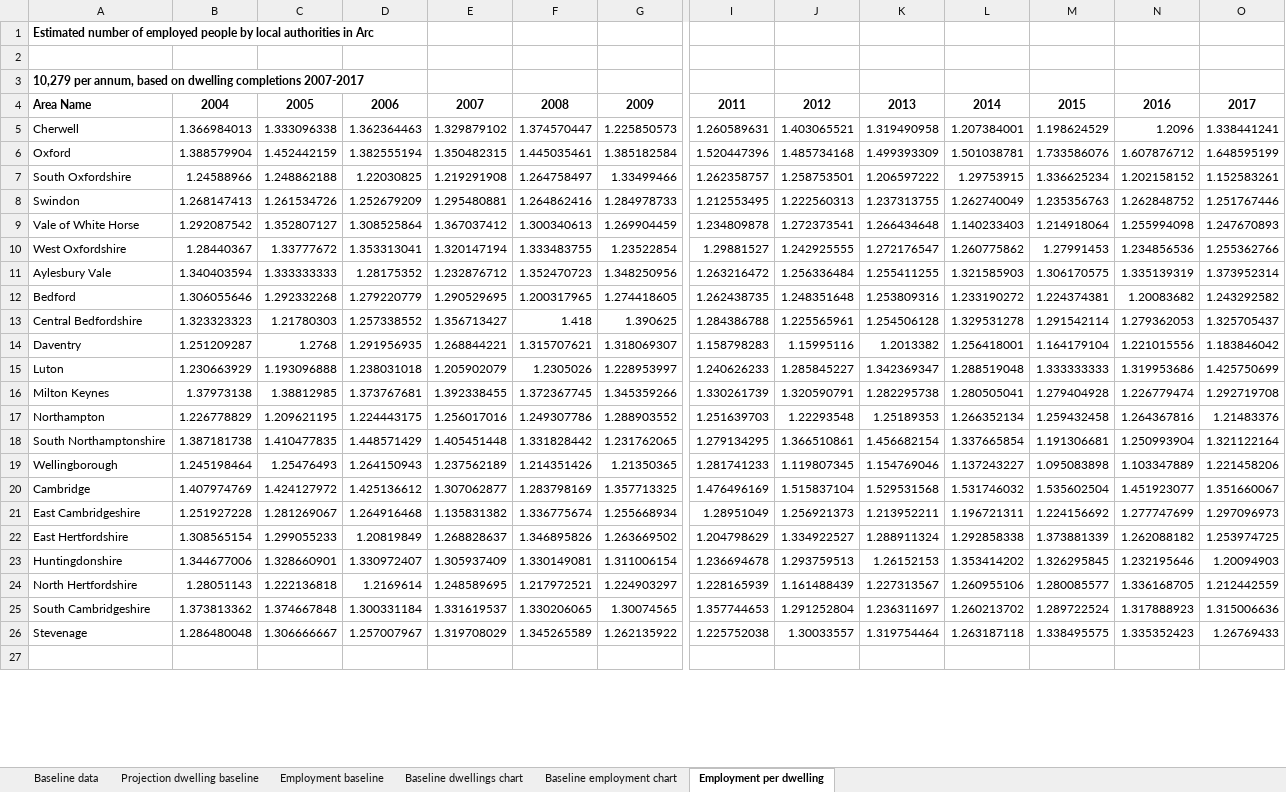
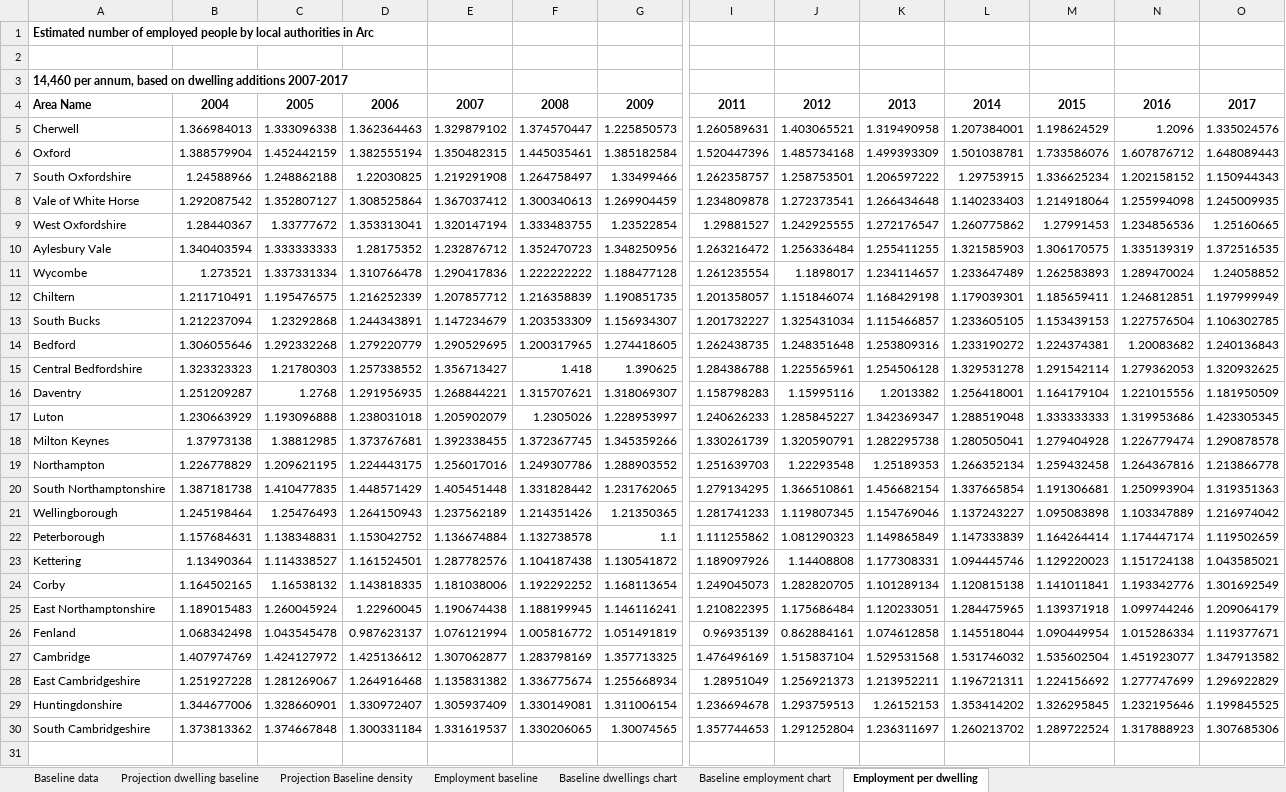
Before and after one commit to nismod/arc-dwellings, an Excel workbook: data_as_provided/Scenario Baseline - Dwelling+Employment projections.xlsx, sheet Employment per dwelling, drawn as a sheet; only a part is shown, gaps mark what is left out; values as stored, in another font and other column widths than the file's, no borders; removed rows and columns are numbered as before the commit, all else as after; rows hold the shown columns only; the diff covers the shown part only; the diff names each change by its address in the sheet, - before the commit and + after, or states it on an @@ line.

```diff
--- a/data_as_provided/Scenario Baseline - Dwelling+Employment projections.xlsx (sheet Employment per dwelling)
+++ b/data_as_provided/Scenario Baseline - Dwelling+Employment projections.xlsx (sheet Employment per dwelling)
+sheet tab: Projection Baseline density
-A3: 10,279 per annum, based on dwelling completions 2007-2017
+A3: 14,460 per annum, based on dwelling additions 2007-2017
-O5: 1.338441241
+O5: 1.335024576
-O6: 1.648595199
+O6: 1.648089443
-O7: 1.152583261
+O7: 1.150944343
-row 8: Swindon | 1.268147413 | 1.261534726 | 1.252679209 | 1.295480881 | 1.264862416 | 1.284978733 | 1.212553495 | 1.222560313 | 1.237313755 | 1.262740049 | 1.235356763 | 1.262848752 | 1.251767446
-O8: 1.247670893
+O8: 1.245009935
-O9: 1.255362766
+O9: 1.25160665
-O10: 1.373952314
+O10: 1.372516535
+row 11: Wycombe | 1.273521 | 1.337331334 | 1.310766478 | 1.290417836 | 1.222222222 | 1.188477128 | 1.261235554 | 1.1898017 | 1.234114657 | 1.233647489 | 1.262583893 | 1.289470024 | 1.24058852
+row 12: Chiltern | 1.211710491 | 1.195476575 | 1.216252339 | 1.207857712 | 1.216358839 | 1.190851735 | 1.201358057 | 1.151846074 | 1.168429198 | 1.179039301 | 1.185659411 | 1.246812851 | 1.197999949
+row 13: South Bucks | 1.212237094 | 1.23292868 | 1.244343891 | 1.147234679 | 1.203533309 | 1.156934307 | 1.201732227 | 1.325431034 | 1.115466857 | 1.233605105 | 1.153439153 | 1.227576504 | 1.106302785
-O14: 1.243292582
+O14: 1.240136843
-O15: 1.325705437
+O15: 1.320932625
-O16: 1.183846042
+O16: 1.181950509
-O17: 1.425750699
+O17: 1.423305345
-O18: 1.292719708
+O18: 1.290878578
-O19: 1.21483376
+O19: 1.213866778
-O20: 1.321122164
+O20: 1.319351363
-O21: 1.221458206
+O21: 1.216974042
+row 22: Peterborough | 1.157684631 | 1.138348831 | 1.153042752 | 1.136674884 | 1.132738578 | 1.1 | 1.111255862 | 1.081290323 | 1.149865849 | 1.147333839 | 1.164264414 | 1.174447174 | 1.119502659
+row 23: Kettering | 1.13490364 | 1.114338527 | 1.161524501 | 1.287782576 | 1.104187438 | 1.130541872 | 1.189097926 | 1.14408808 | 1.177308331 | 1.094445746 | 1.129220023 | 1.151724138 | 1.043585021
+row 24: Corby | 1.164502165 | 1.16538132 | 1.143818335 | 1.181038006 | 1.192292252 | 1.168113654 | 1.249045073 | 1.282820705 | 1.101289134 | 1.120815138 | 1.141011841 | 1.193342776 | 1.301692549
+row 25: East Northamptonshire | 1.189015483 | 1.260045924 | 1.22960045 | 1.190674438 | 1.188199945 | 1.146116241 | 1.210822395 | 1.175686484 | 1.120233051 | 1.284475965 | 1.139371918 | 1.099744246 | 1.209064179
+row 26: Fenland | 1.068342498 | 1.043545478 | 0.987623137 | 1.076121994 | 1.005816772 | 1.051491819 | 0.96935139 | 0.862884161 | 1.074612858 | 1.145518044 | 1.090449954 | 1.015286334 | 1.119377671
-O27: 1.351660067
+O27: 1.347913582
-O28: 1.297096973
+O28: 1.296922829
-row 22: East Hertfordshire | 1.308565154 | 1.299055233 | 1.20819849 | 1.268828637 | 1.346895826 | 1.263669502 | 1.204798629 | 1.334922527 | 1.288911324 | 1.292858338 | 1.373881339 | 1.262088182 | 1.253974725
-O29: 1.20094903
+O29: 1.199845525
-row 24: North Hertfordshire | 1.28051143 | 1.222136818 | 1.2169614 | 1.248589695 | 1.217972521 | 1.224903297 | 1.228165939 | 1.161488439 | 1.227313567 | 1.260955106 | 1.280085577 | 1.336168705 | 1.212442559
-O30: 1.315006636
+O30: 1.307685306
-row 26: Stevenage | 1.286480048 | 1.306666667 | 1.257007967 | 1.319708029 | 1.345265589 | 1.262135922 | 1.225752038 | 1.30033557 | 1.319754464 | 1.263187118 | 1.338495575 | 1.335352423 | 1.26769433
```
Also changed, not shown: 14 edited cells elsewhere in this sheet, sheet Projection dwelling baseline, sheet Employment baseline, sheet Baseline data, formulas that keep their value, charts or pictures, data_as_provided/Scenario Unplanned Development - Dwelling+Employment projections.xlsx, 2 other files.
